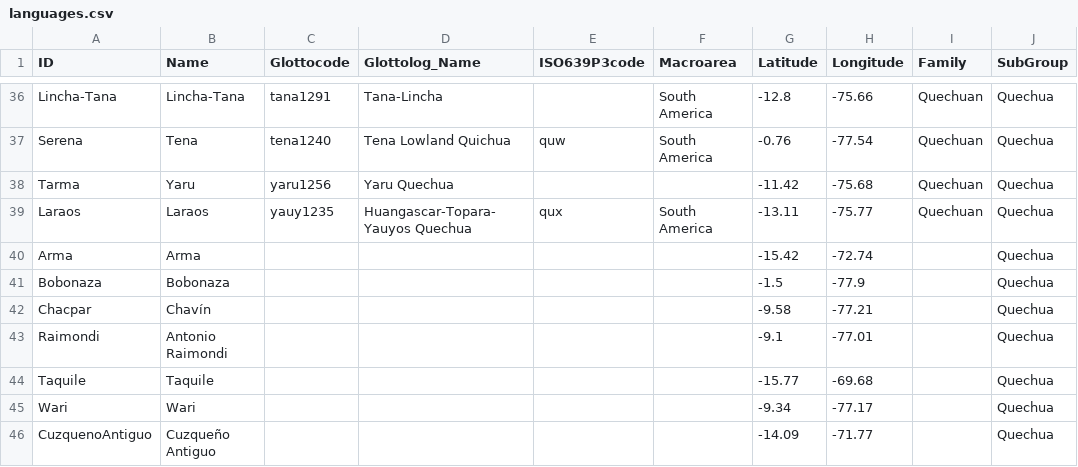
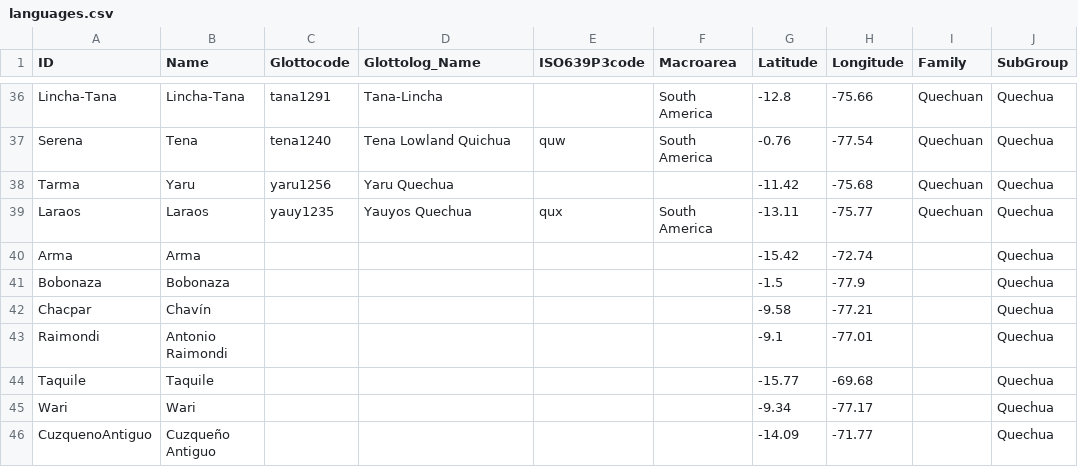
Before and after one commit to lexibank/crossandean, a CSV file: cldf/languages.csv, drawn as a sheet; only a part is shown, gaps mark what is left out.

```diff
--- a/cldf/languages.csv
+++ b/cldf/languages.csv
@@ -38,3 +38,3 @@ Serena,Tena,tena1240,Tena Lowland Quichua,quw,South America,-0.76,-77.54,Quechua
 Tarma,Yaru,yaru1256,Yaru Quechua,,,-11.42,-75.68,Quechuan,Quechua
-Laraos,Laraos,yauy1235,Huangascar-Topara-Yauyos Quechua,qux,South America,-13.11,-75.77,Quechuan,Quechua
+Laraos,Laraos,yauy1235,Yauyos Quechua,qux,South America,-13.11,-75.77,Quechuan,Quechua
 Arma,Arma,,,,,-15.42,-72.74,,Quechua
```
Also changed, not shown: cldf/cognates.csv, cldf/forms.csv, 12 other files.
